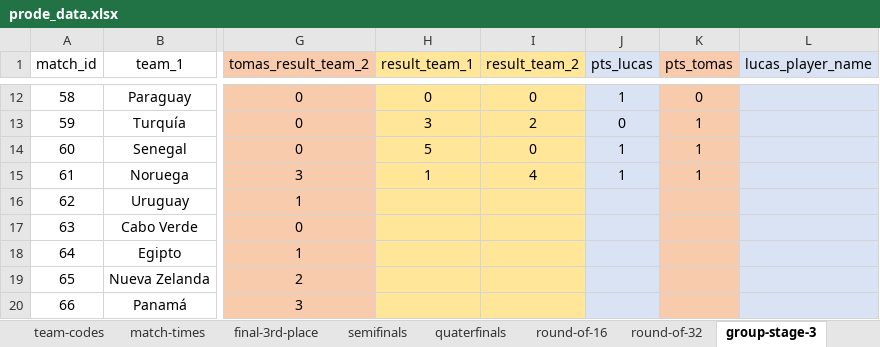
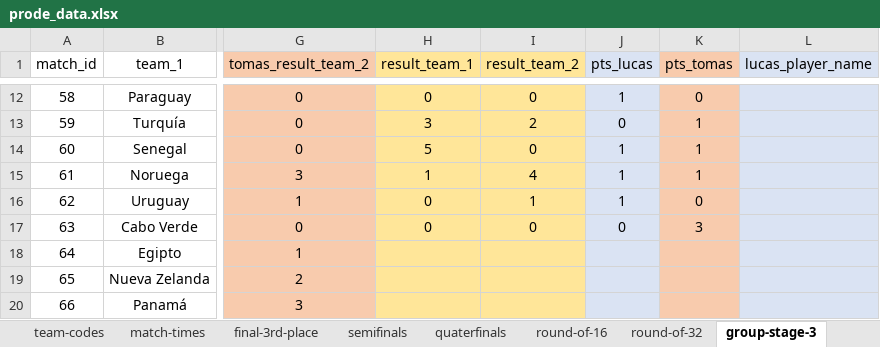
Before and after one commit to lipaugus/prodeMundial26, an Excel workbook: prode_data.xlsx, sheet group-stage-3, drawn as a sheet; only a part is shown, gaps mark what is left out; values as stored, in another font and other column widths than the file's, no borders; the diff names each change by its address in the sheet, - before the commit and + after, or states it on an @@ line.

Commit message:
results.

```diff
--- a/prode_data.xlsx (sheet group-stage-3)
+++ b/prode_data.xlsx (sheet group-stage-3)
-H16:H17 (result_team_1): (empty)
+H16:H17 (result_team_1): 0
-I16 (result_team_2): (empty)
+I16 (result_team_2): 1
-J16 (pts_lucas): (empty)
+J16 (pts_lucas): 1
-K16 (pts_tomas): (empty)
+K16 (pts_tomas): 0
-I17 (result_team_2): (empty)
+I17 (result_team_2): 0
-J17 (pts_lucas): (empty)
+J17 (pts_lucas): 0
-K17 (pts_tomas): (empty)
+K17 (pts_tomas): 3
```
Also changed, not shown: sheet points-table.
